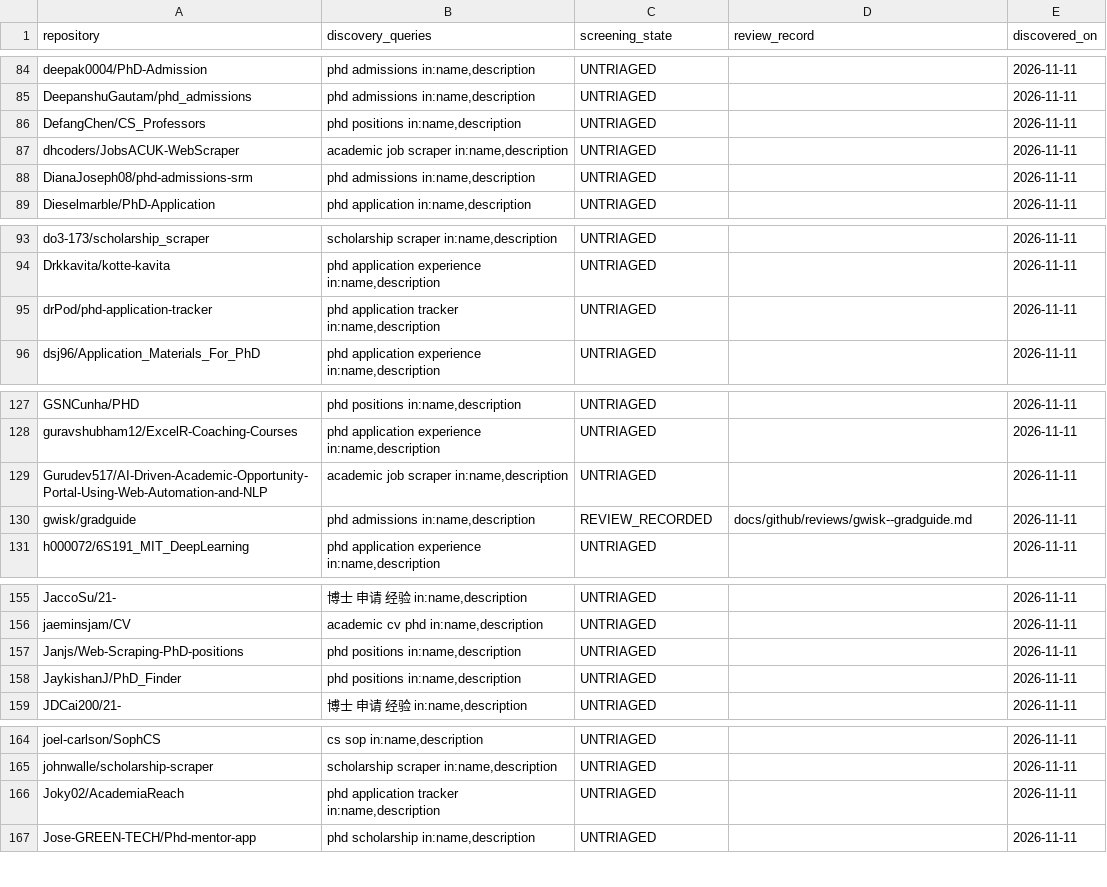
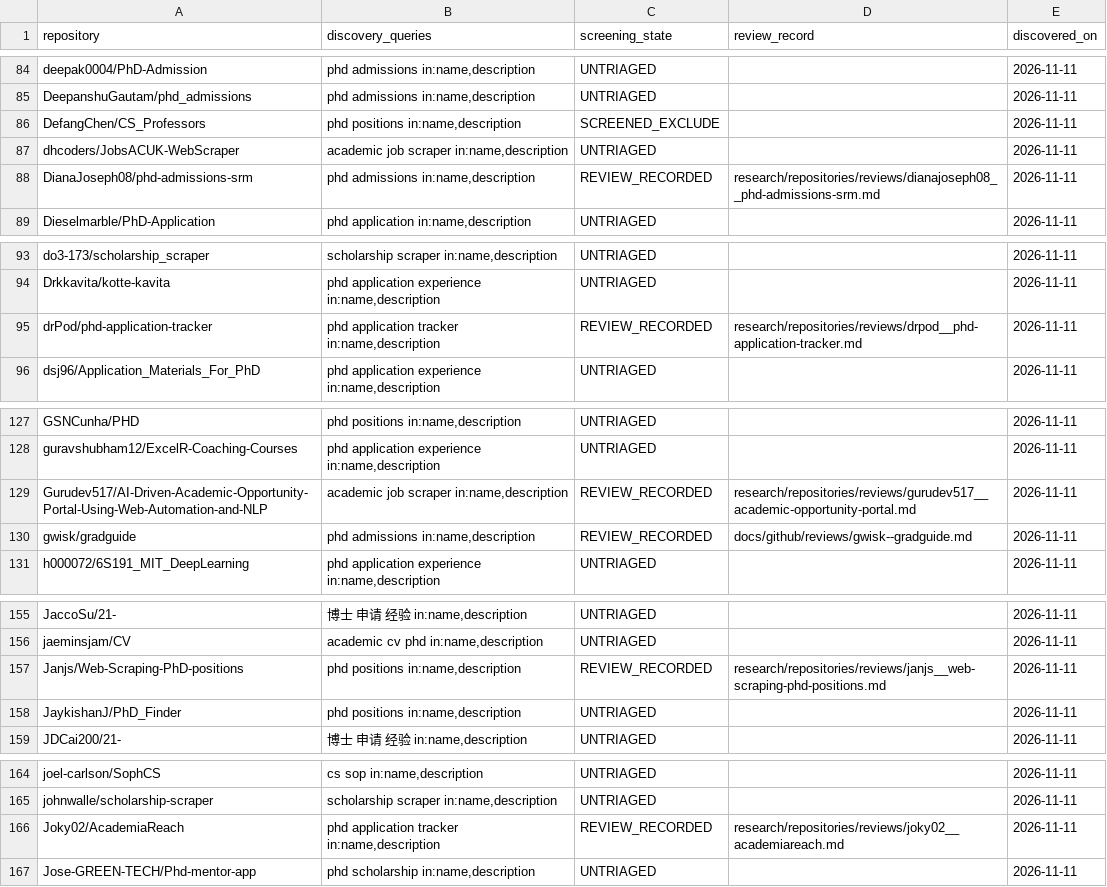
Before and after one commit to Armanasq/phd_application, a CSV file: data/github_discovery_candidates.csv, drawn as a sheet; only a part is shown, gaps mark what is left out; the diff covers the shown part only.

```diff
--- a/data/github_discovery_candidates.csv
+++ b/data/github_discovery_candidates.csv
@@ -85,5 +85,5 @@
 "DeepanshuGautam/phd_admissions","phd admissions in:name,description","UNTRIAGED","","2026-11-11"
-"DefangChen/CS_Professors","phd positions in:name,description","UNTRIAGED","","2026-11-11"
+"DefangChen/CS_Professors","phd positions in:name,description","SCREENED_EXCLUDE","","2026-11-11"
 "dhcoders/JobsACUK-WebScraper","academic job scraper in:name,description","UNTRIAGED","","2026-11-11"
-"DianaJoseph08/phd-admissions-srm","phd admissions in:name,description","UNTRIAGED","","2026-11-11"
+"DianaJoseph08/phd-admissions-srm","phd admissions in:name,description","REVIEW_RECORDED","research/repositories/reviews/dianajoseph08__phd-admissions-srm.md","2026-11-11"
 "Dieselmarble/PhD-Application","phd application in:name,description","UNTRIAGED","","2026-11-11"
@@ -94,3 +94,3 @@
 "Drkkavita/kotte-kavita","phd application experience in:name,description","UNTRIAGED","","2026-11-11"
-"drPod/phd-application-tracker","phd application tracker in:name,description","UNTRIAGED","","2026-11-11"
+"drPod/phd-application-tracker","phd application tracker in:name,description","REVIEW_RECORDED","research/repositories/reviews/drpod__phd-application-tracker.md","2026-11-11"
 "dsj96/Application_Materials_For_PhD","phd application experience in:name,description","UNTRIAGED","","2026-11-11"
@@ -128,3 +128,3 @@
 "guravshubham12/ExcelR-Coaching-Courses","phd application experience in:name,description","UNTRIAGED","","2026-11-11"
-"Gurudev517/AI-Driven-Academic-Opportunity-Portal-Using-Web-Automation-and-NLP","academic job scraper in:name,description","UNTRIAGED","","2026-11-11"
+"Gurudev517/AI-Driven-Academic-Opportunity-Portal-Using-Web-Automation-and-NLP","academic job scraper in:name,description","REVIEW_RECORDED","research/repositories/reviews/gurudev517__academic-opportunity-portal.md","2026-11-11"
 "gwisk/gradguide","phd admissions in:name,description","REVIEW_RECORDED","docs/github/reviews/gwisk--gradguide.md","2026-11-11"
@@ -156,3 +156,3 @@
 "jaeminsjam/CV","academic cv phd in:name,description","UNTRIAGED","","2026-11-11"
-"Janjs/Web-Scraping-PhD-positions","phd positions in:name,description","UNTRIAGED","","2026-11-11"
+"Janjs/Web-Scraping-PhD-positions","phd positions in:name,description","REVIEW_RECORDED","research/repositories/reviews/janjs__web-scraping-phd-positions.md","2026-11-11"
 "JaykishanJ/PhD_Finder","phd positions in:name,description","UNTRIAGED","","2026-11-11"
@@ -165,3 +165,3 @@
 "johnwalle/scholarship-scraper","scholarship scraper in:name,description","UNTRIAGED","","2026-11-11"
-"Joky02/AcademiaReach","phd application tracker in:name,description","UNTRIAGED","","2026-11-11"
+"Joky02/AcademiaReach","phd application tracker in:name,description","REVIEW_RECORDED","research/repositories/reviews/joky02__academiareach.md","2026-11-11"
 "Jose-GREEN-TECH/Phd-mentor-app","phd scholarship in:name,description","UNTRIAGED","","2026-11-11"
```
Also changed, not shown: 1 edited cell elsewhere in this file, data/exclusions.csv, data/repositories.csv, 1 other file.
